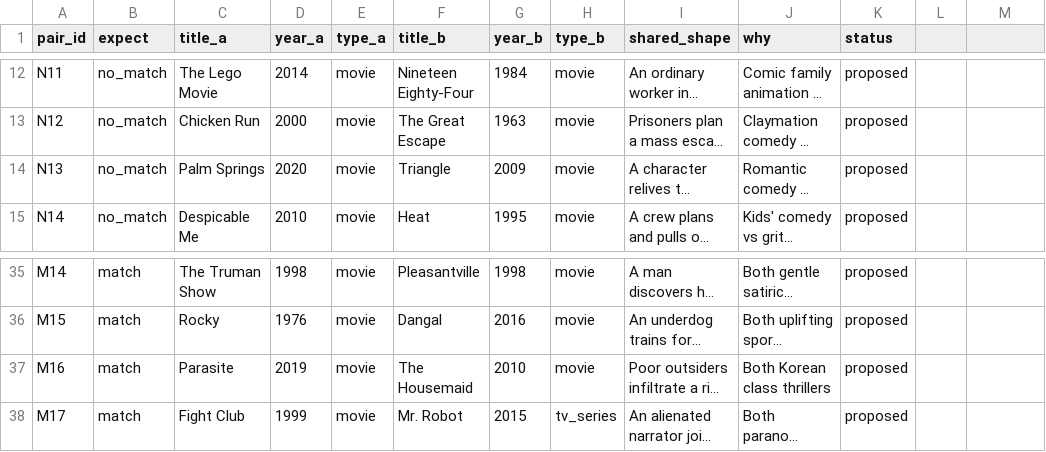
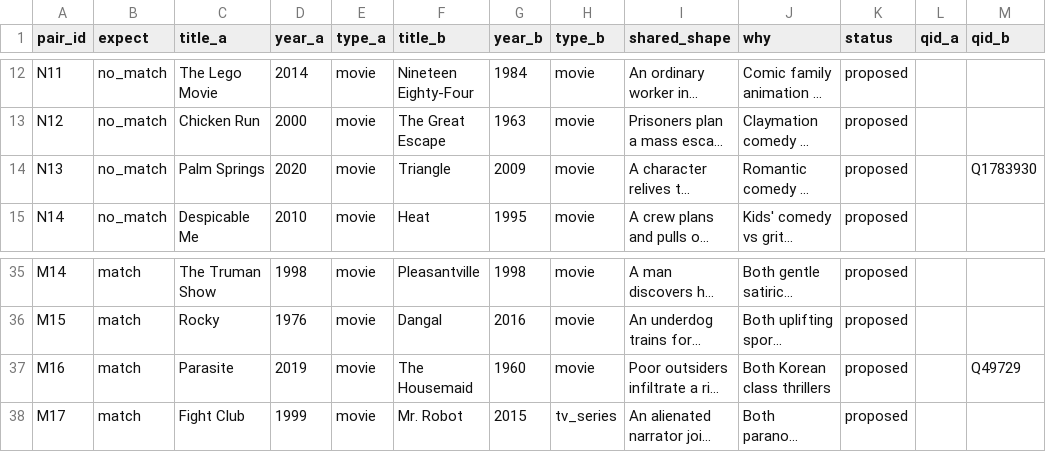
Before and after one commit to phari1997-beep/laminary, a CSV file: pipeline/data/config/similarity_pairs.csv, drawn as a sheet; only a part is shown, gaps mark what is left out; long unchanged cells end in …; the diff names each change by its address in the sheet, - before the commit and + after, or states it on an @@ line.

```diff
--- a/pipeline/data/config/similarity_pairs.csv
+++ b/pipeline/data/config/similarity_pairs.csv
-L1: (empty)
+L1: qid_a
-M1: (empty)
+M1: qid_b
-M14 (qid_b): (empty)
+M14 (qid_b): Q1783930
-G37 (year_b): 2010
+G37 (year_b): 1960
-M37 (qid_b): (empty)
+M37 (qid_b): Q49729
```
Also changed, not shown: 5 other files.
